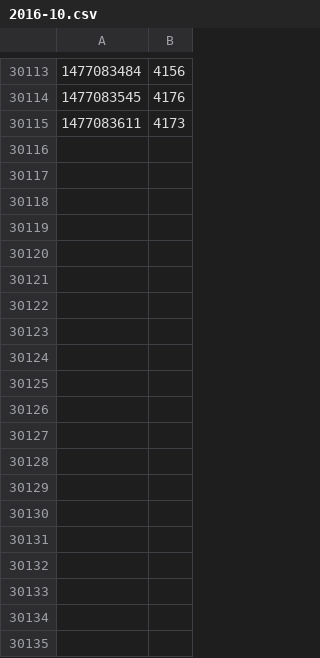
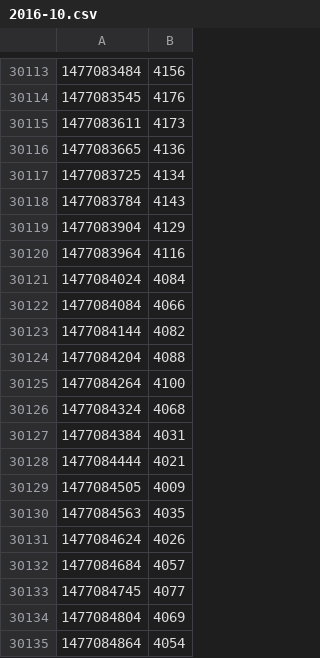
Before and after one commit to rbtvstats/rbtvdata, a CSV file: live/2016-10.csv, drawn as a sheet; only a part is shown, gaps mark what is left out; the diff covers the shown part only; the diff names each change by its address in the sheet, - before the commit and + after, or states it on an @@ line.

Commit message:
update live data

```diff
--- a/live/2016-10.csv
+++ b/live/2016-10.csv
+row 30116: 1477083665 | 4136
+row 30117: 1477083725 | 4134
+row 30118: 1477083784 | 4143
+row 30119: 1477083904 | 4129
+row 30120: 1477083964 | 4116
+row 30121: 1477084024 | 4084
+row 30122: 1477084084 | 4066
+row 30123: 1477084144 | 4082
+row 30124: 1477084204 | 4088
+row 30125: 1477084264 | 4100
+row 30126: 1477084324 | 4068
+row 30127: 1477084384 | 4031
+row 30128: 1477084444 | 4021
+row 30129: 1477084505 | 4009
+row 30130: 1477084563 | 4035
+row 30131: 1477084624 | 4026
+row 30132: 1477084684 | 4057
+row 30133: 1477084745 | 4077
+row 30134: 1477084804 | 4069
+row 30135: 1477084864 | 4054
```
Also changed, not shown: 35 added rows elsewhere in this file, 1 other file.
